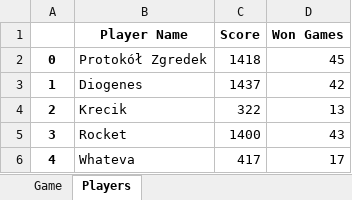
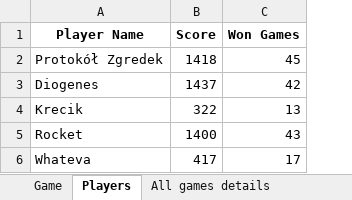
Before and after one commit to mbolesinski-commits/Domino, an Excel workbook: Excel/Pierwsze_wyniki.xlsx, sheet Players, drawn as a sheet; values as stored, in another font and other column widths than the file's, no borders; the diff names each change by its address in the sheet, - before the commit and + after, or states it on an @@ line.

Commit message:
Leaderboard cleanup & bugfix Dodano check czy ilość płytek = 28 w grze bugfix: poprawiono zliczanie ilości płytek w grze arg[2] zamiast arg[1] Player: drew_count = -5, żeby nie liczyło pierwszych 5 losowań płytek na początku gry

```diff
--- a/Excel/Pierwsze_wyniki.xlsx (sheet Players)
+++ b/Excel/Pierwsze_wyniki.xlsx (sheet Players)
+sheet tab: All games details
-column A, rows 2-6: 0 | 1 | 2 | 3 | 4
```
Also changed, not shown: sheet Game, 3 other files.
